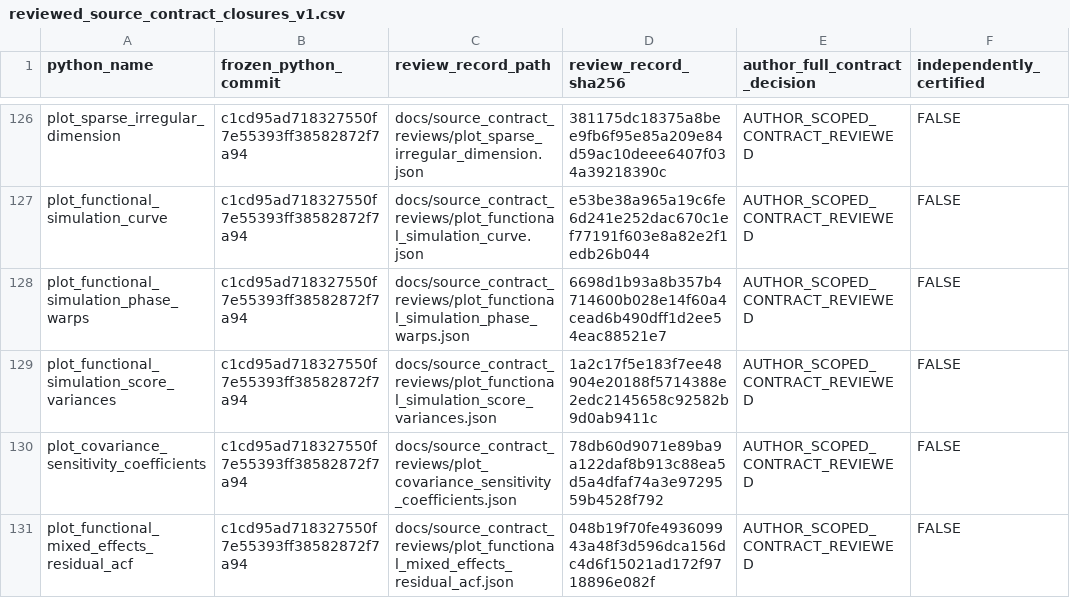
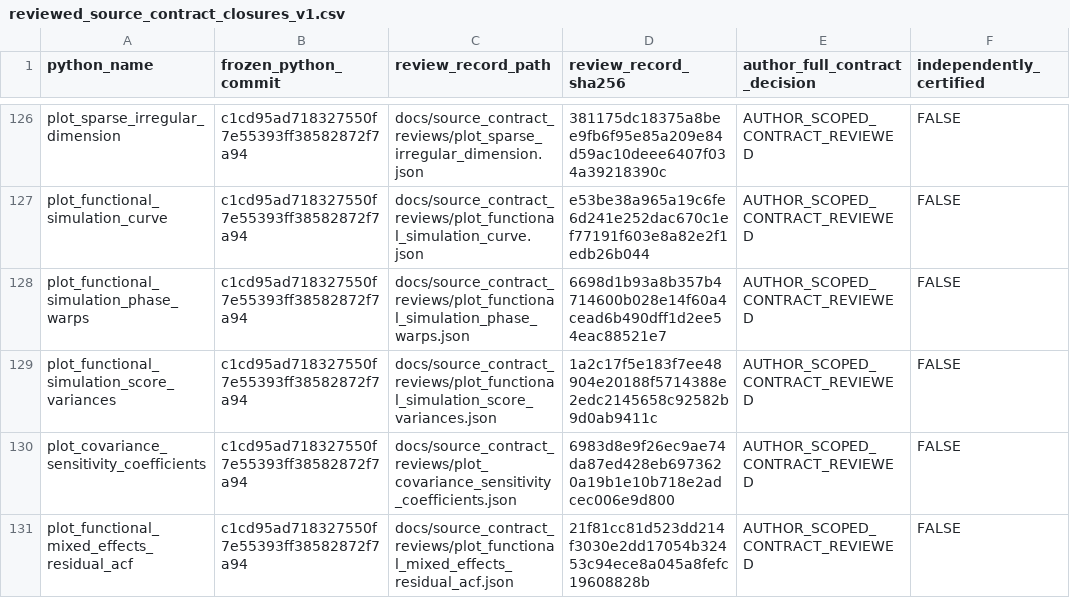
Before and after one commit to stefanosbalaskas/eyetrajectories, a CSV file: inst/extdata/reviewed_source_contract_closures_v1.csv, drawn as a sheet; only a part is shown, gaps mark what is left out; the diff covers the shown part only.

Commit message:
audit: 493/508 provisional registry, four new FoSR scientific artists and six inherited SHA256 repins

```diff
--- a/inst/extdata/reviewed_source_contract_closures_v1.csv
+++ b/inst/extdata/reviewed_source_contract_closures_v1.csv
@@ -129,3 +129,3 @@ plot_functional_simulation_phase_warps,c1cd95ad718327550f7e55393ff38582872f7a94,
 plot_functional_simulation_score_variances,c1cd95ad718327550f7e55393ff38582872f7a94,docs/source_contract_reviews/plot_functional_simulation_score_variances.json,1a2c17f5e183f7ee48904e20188f5714388e2edc2145658c92582b9d0ab9411c,AUTHOR_SCOPED_CONTRACT_REVIEWED,FALSE
-plot_covariance_sensitivity_coefficients,c1cd95ad718327550f7e55393ff38582872f7a94,docs/source_contract_reviews/plot_covariance_sensitivity_coefficients.json,78db60d9071e89ba9a122daf8b913c88ea5d5a4dfaf74a3e9729559b4528f792,AUTHOR_SCOPED_CONTRACT_REVIEWED,FALSE
-plot_functional_mixed_effects_residual_acf,c1cd95ad718327550f7e55393ff38582872f7a94,docs/source_contract_reviews/plot_functional_mixed_effects_residual_acf.json,048b19f70fe493609943a48f3d596dca156dc4d6f15021ad172f9718896e082f,AUTHOR_SCOPED_CONTRACT_REVIEWED,FALSE
+plot_covariance_sensitivity_coefficients,c1cd95ad718327550f7e55393ff38582872f7a94,docs/source_contract_reviews/plot_covariance_sensitivity_coefficients.json,6983d8e9f26ec9ae74da87ed428eb6973620a19b1e10b718e2adcec006e9d800,AUTHOR_SCOPED_CONTRACT_REVIEWED,FALSE
+plot_functional_mixed_effects_residual_acf,c1cd95ad718327550f7e55393ff38582872f7a94,docs/source_contract_reviews/plot_functional_mixed_effects_residual_acf.json,21f81cc81d523dd214f3030e2dd17054b32453c94ece8a045a8fefc19608828b,AUTHOR_SCOPED_CONTRACT_REVIEWED,FALSE
```
Also changed, not shown: 4 added rows and 4 edited cells elsewhere in this file.
